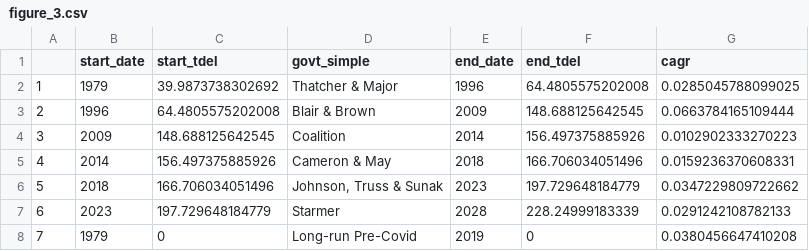
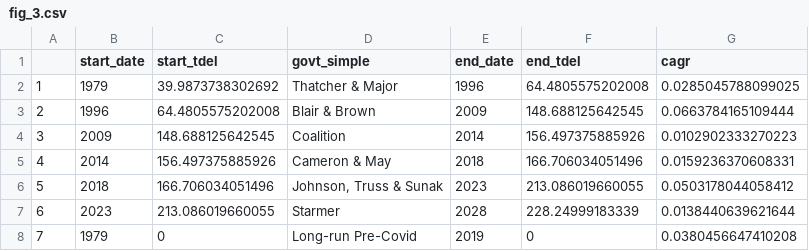
Before and after one commit to REALCentreTHF/health_funding_page, a CSV file: output/old/fig_3.csv (was output/figure_3.csv), drawn as a sheet.

```diff
--- a/output/figure_3.csv
+++ b/output/old/fig_3.csv
@@ -5,4 +5,4 @@
 "4",2014,156.497375885926,"Cameron & May",2018,166.706034051496,0.0159236370608331
-"5",2018,166.706034051496,"Johnson, Truss & Sunak",2023,197.729648184779,0.0347229809722662
-"6",2023,197.729648184779,"Starmer",2028,228.24999183339,0.0291242108782133
+"5",2018,166.706034051496,"Johnson, Truss & Sunak",2023,213.086019660055,0.0503178044058412
+"6",2023,213.086019660055,"Starmer",2028,228.24999183339,0.0138440639621644
 "7",1979,0,"Long-run Pre-Covid",2019,0,0.0380456647410208
```
Also changed, not shown: output/2026-10-30_15-36-00/figure_3_updated.csv, output/2026-10-30_15-36-00/table_1_updated.csv, 31 other files.
